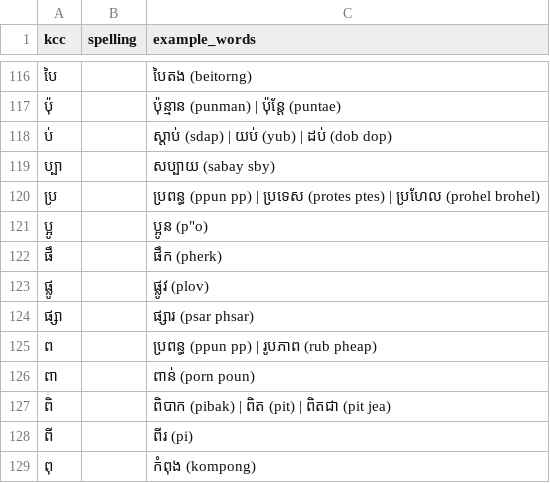
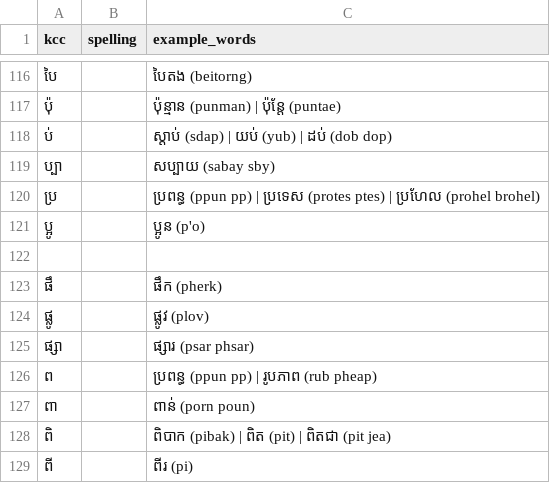
Before and after one commit to SrunLyheang/sync-khmer-engine, a CSV file: data/phonetic_rules_review.csv, drawn as a sheet; only a part is shown, gaps mark what is left out; the shorter side is filled out with more unchanged rows.

```diff
--- a/data/phonetic_rules_review.csv
+++ b/data/phonetic_rules_review.csv
@@ -120,3 +120,4 @@ kcc,spelling,example_words
 ប្រ,,ប្រពន្ធ (ppun pp) | ប្រទេស (protes ptes) | ប្រហែល (prohel brohel)
-ប្អូ,,"ប្អូន (p""o)"
+ប្អូ,,"ប្អូន (p'o)"
+
 ផឹ,,ផឹក (pherk)
```
Also changed, not shown: data/phonetic_rules.csv.
